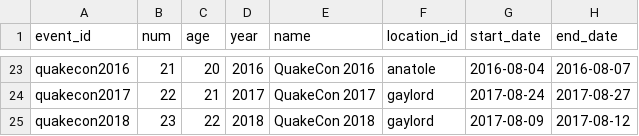
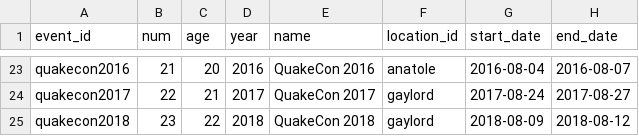
Before and after one commit to okzach/qconomicon-datasets, a CSV file: datasets/quakecon/quakecon_events.csv, drawn as a sheet; only a part is shown, gaps mark what is left out.

Commit message:
Updated QuakeCon 2018 event

```diff
--- a/datasets/quakecon/quakecon_events.csv
+++ b/datasets/quakecon/quakecon_events.csv
@@ -24,2 +24,2 @@ quakecon2016,21,20,2016,QuakeCon 2016,anatole,2016-08-04,2016-08-07
 quakecon2017,22,21,2017,QuakeCon 2017,gaylord,2017-08-24,2017-08-27
-quakecon2018,23,22,2018,QuakeCon 2018,gaylord,2017-08-09,2017-08-12
+quakecon2018,23,22,2018,QuakeCon 2018,gaylord,2018-08-09,2018-08-12
```
